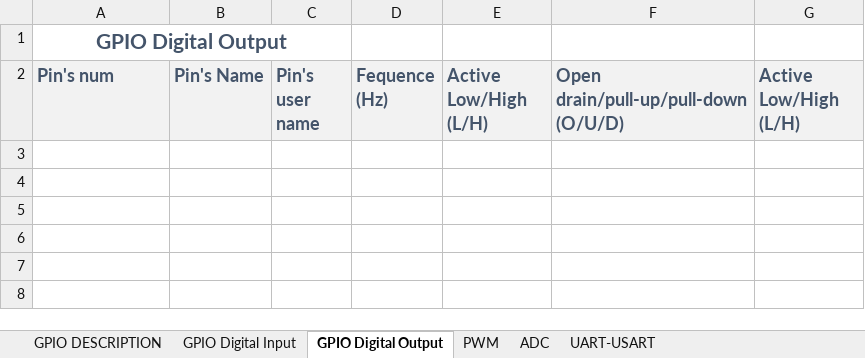
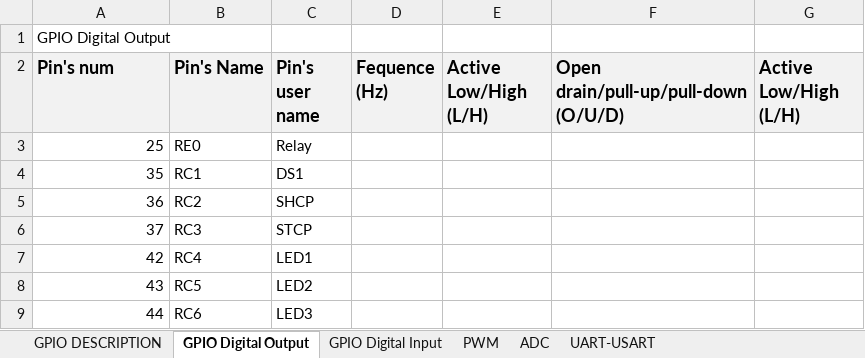
Before and after one commit to anhembedded/SCHwash, an Excel workbook: Doc/GIPO_Description.xlsx, sheet GPIO Digital Output, drawn as a sheet; values as stored, in another font and other column widths than the file's, no borders; removed rows and columns are numbered as before the commit, all else as after; the diff names each change by its address in the sheet, - before the commit and + after, or states it on an @@ line.

```diff
--- a/Doc/GIPO_Description.xlsx (sheet GPIO Digital Output)
+++ b/Doc/GIPO_Description.xlsx (sheet GPIO Digital Output)
@@ sheet tab order changed: GPIO DESCRIPTION | GPIO Digital Output | GPIO Digital Input | PWM | ADC | UART-USART @@
@@ A1 text colour: #44546A → black, bold: on → off, text size: smaller, alignment: center → left @@
-A1:C1 merged
-A2:G2 text colour: #44546A
+A2:G2 text colour: black
+row 3: 25 | RE0 | Relay
+row 4: 35 | RC1 | DS1
+row 5: 36 | RC2 | SHCP
+row 6: 37 | RC3 | STCP
+row 7: 42 | RC4 | LED1
+row 8: 43 | RC5 | LED2
+row 9: 44 | RC6 | LED3
```
Also changed, not shown: sheet PWM, sheet GPIO Digital Input, sheet ADC, sheet GPIO DESCRIPTION, sheet UART-USART, formulas that keep their value, 3 other files.
